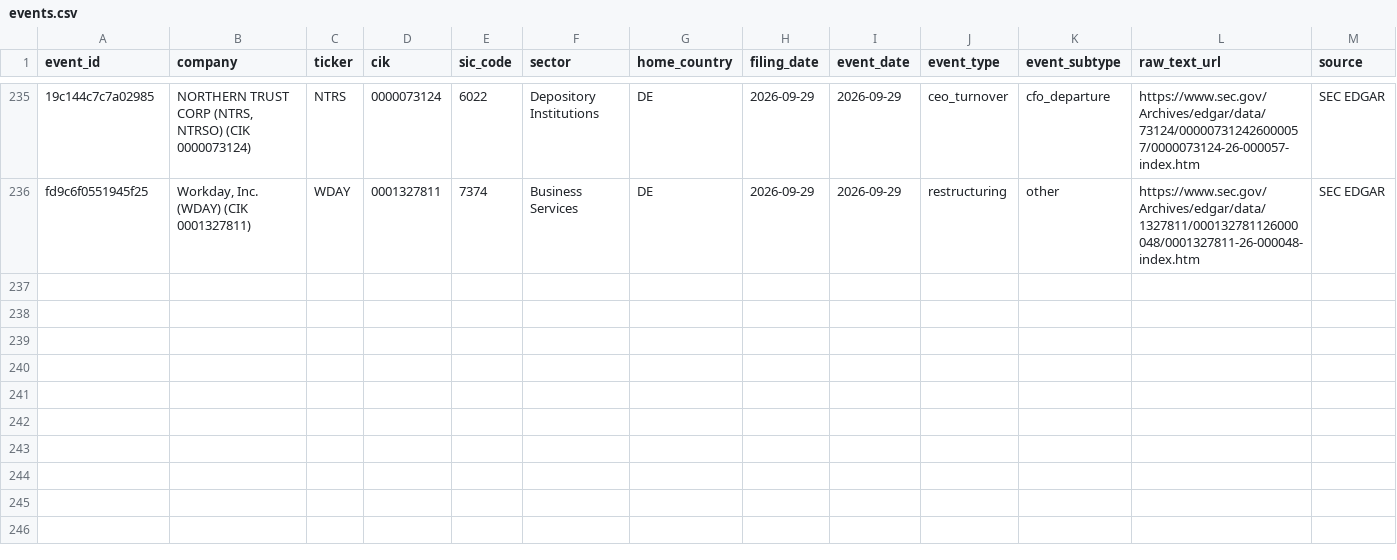
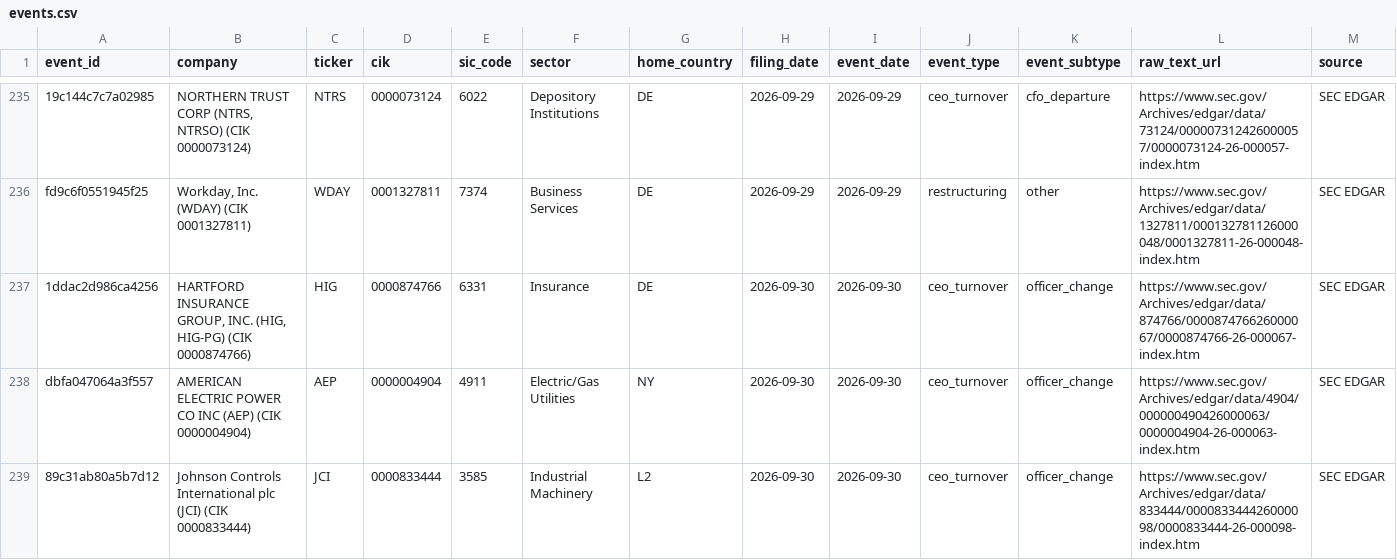
Before and after one commit to Arthurliangli/strategic-event-tracker, a CSV file: data/events/events.csv, drawn as a sheet; only a part is shown, gaps mark what is left out; rows hold the shown columns only; the diff names each change by its address in the sheet, - before the commit and + after, or states it on an @@ line.

Commit message:
predict: 2026-09-30 12:07 UTC — auto-update events & predictions

```diff
--- a/data/events/events.csv
+++ b/data/events/events.csv
+row 237: 1ddac2d986ca4256 | HARTFORD INSURANCE GROUP, INC. (HIG, HIG-PG) (CIK 0000874766) | HIG | 0000874766 | 6331 | Insurance | DE | 2026-09-30 | 2026-09-30 | ceo_turnover | officer_change | https://www.sec.gov/Archives/edgar/data/874766/000087476626000067/0000874766-26-000067-index.htm | SEC EDGAR
+row 238: dbfa047064a3f557 | AMERICAN ELECTRIC POWER CO INC (AEP) (CIK 0000004904) | AEP | 0000004904 | 4911 | Electric/Gas Utilities | NY | 2026-09-30 | 2026-09-30 | ceo_turnover | officer_change | https://www.sec.gov/Archives/edgar/data/4904/000000490426000063/0000004904-26-000063-index.htm | SEC EDGAR
+row 239: 89c31ab80a5b7d12 | Johnson Controls International plc (JCI) (CIK 0000833444) | JCI | 0000833444 | 3585 | Industrial Machinery | L2 | 2026-09-30 | 2026-09-30 | ceo_turnover | officer_change | https://www.sec.gov/Archives/edgar/data/833444/000083344426000098/0000833444-26-000098-index.htm | SEC EDGAR
```
